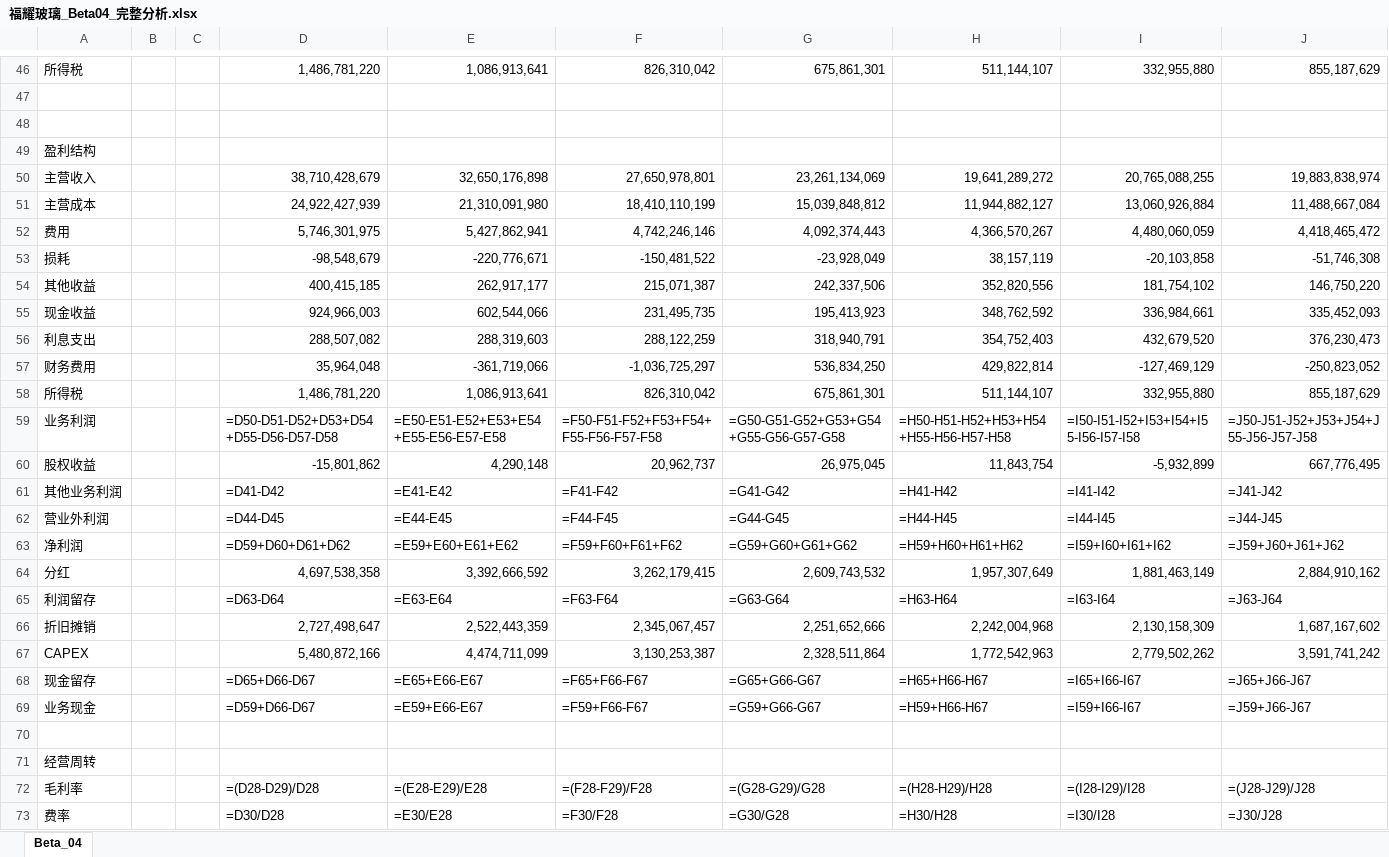
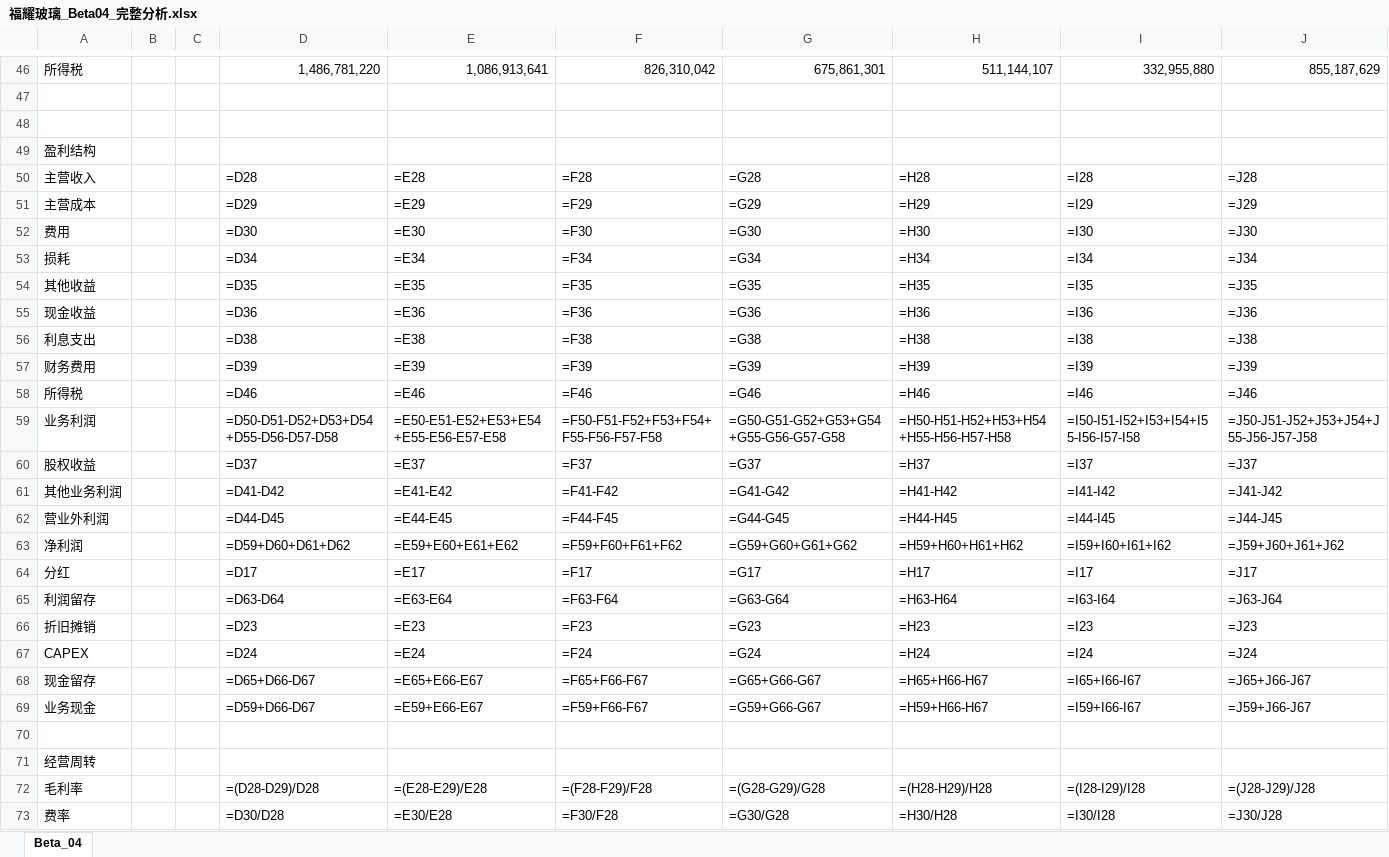
Before and after one commit to cuiqinsain-cloud/financial_analysis_agent_beta04, an Excel workbook: examples/福耀玻璃_Beta04_完整分析.xlsx, sheet Beta_04, drawn as a sheet; only a part is shown, gaps mark what is left out; values as stored, in another font and other column widths than the file's, no cell formats; formulas without a stored value are shown as written; removed rows and columns are numbered as before the commit, all else as after; the diff names each change by its address in the sheet, - before the commit and + after, or states it on an @@ line.

```diff
--- a/examples/福耀玻璃_Beta04_完整分析.xlsx (sheet Beta_04)
+++ b/examples/福耀玻璃_Beta04_完整分析.xlsx (sheet Beta_04)
-row 50: 主营收入 |  |  | 38,710,428,679 | 32,650,176,898 | 27,650,978,801 | 23,261,134,069 | 19,641,289,272 | 20,765,088,255 | 19,883,838,974
-row 51: 主营成本 |  |  | 24,922,427,939 | 21,310,091,980 | 18,410,110,199 | 15,039,848,812 | 11,944,882,127 | 13,060,926,884 | 11,488,667,084
-row 52: 费用 |  |  | 5,746,301,975 | 5,427,862,941 | 4,742,246,146 | 4,092,374,443 | 4,366,570,267 | 4,480,060,059 | 4,418,465,472
-row 53: 损耗 |  |  | -98,548,679 | -220,776,671 | -150,481,522 | -23,928,049 | 38,157,119 | -20,103,858 | -51,746,308
-row 54: 其他收益 |  |  | 400,415,185 | 262,917,177 | 215,071,387 | 242,337,506 | 352,820,556 | 181,754,102 | 146,750,220
-row 55: 现金收益 |  |  | 924,966,003 | 602,544,066 | 231,495,735 | 195,413,923 | 348,762,592 | 336,984,661 | 335,452,093
-row 56: 利息支出 |  |  | 288,507,082 | 288,319,603 | 288,122,259 | 318,940,791 | 354,752,403 | 432,679,520 | 376,230,473
-row 57: 财务费用 |  |  | 35,964,048 | -361,719,066 | -1,036,725,297 | 536,834,250 | 429,822,814 | -127,469,129 | -250,823,052
-row 58: 所得税 |  |  | 1,486,781,220 | 1,086,913,641 | 826,310,042 | 675,861,301 | 511,144,107 | 332,955,880 | 855,187,629
+row 50: 主营收入 |  |  | =D28 | =E28 | =F28 | =G28 | =H28 | =I28 | =J28
+row 51: 主营成本 |  |  | =D29 | =E29 | =F29 | =G29 | =H29 | =I29 | =J29
+row 52: 费用 |  |  | =D30 | =E30 | =F30 | =G30 | =H30 | =I30 | =J30
+row 53: 损耗 |  |  | =D34 | =E34 | =F34 | =G34 | =H34 | =I34 | =J34
+row 54: 其他收益 |  |  | =D35 | =E35 | =F35 | =G35 | =H35 | =I35 | =J35
+row 55: 现金收益 |  |  | =D36 | =E36 | =F36 | =G36 | =H36 | =I36 | =J36
+row 56: 利息支出 |  |  | =D38 | =E38 | =F38 | =G38 | =H38 | =I38 | =J38
+row 57: 财务费用 |  |  | =D39 | =E39 | =F39 | =G39 | =H39 | =I39 | =J39
+row 58: 所得税 |  |  | =D46 | =E46 | =F46 | =G46 | =H46 | =I46 | =J46
-row 60: 股权收益 |  |  | -15,801,862 | 4,290,148 | 20,962,737 | 26,975,045 | 11,843,754 | -5,932,899 | 667,776,495
+row 60: 股权收益 |  |  | =D37 | =E37 | =F37 | =G37 | =H37 | =I37 | =J37
-row 64: 分红 |  |  | 4,697,538,358 | 3,392,666,592 | 3,262,179,415 | 2,609,743,532 | 1,957,307,649 | 1,881,463,149 | 2,884,910,162
+row 64: 分红 |  |  | =D17 | =E17 | =F17 | =G17 | =H17 | =I17 | =J17
-row 66: 折旧摊销 |  |  | 2,727,498,647 | 2,522,443,359 | 2,345,067,457 | 2,251,652,666 | 2,242,004,968 | 2,130,158,309 | 1,687,167,602
-row 67: CAPEX |  |  | 5,480,872,166 | 4,474,711,099 | 3,130,253,387 | 2,328,511,864 | 1,772,542,963 | 2,779,502,262 | 3,591,741,242
+row 66: 折旧摊销 |  |  | =D23 | =E23 | =F23 | =G23 | =H23 | =I23 | =J23
+row 67: CAPEX |  |  | =D24 | =E24 | =F24 | =G24 | =H24 | =I24 | =J24
```
Also changed, not shown: cell formats, 1 other file.
